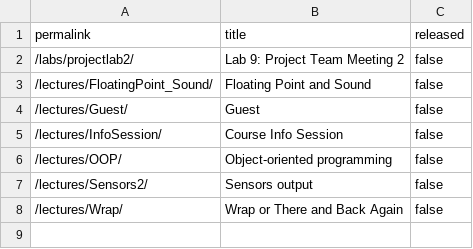
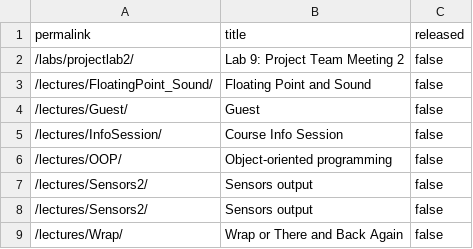
Before and after one commit to cs107e/courseware, a CSV file: _data/unreleased.csv, drawn as a sheet; the diff names each change by its address in the sheet, - before the commit and + after, or states it on an @@ line.

Commit message:
Outputs lecture commit 4c4af31e3c5be54f7dd38d6a7493805940c37836 Author: Julie Zelenski <zelenski@users.noreply.github.com> Date:   Thu Nov 21 14:15:10 2024 -0800
    Outputs lecture

```diff
--- a/_data/unreleased.csv
+++ b/_data/unreleased.csv
+row 8: /lectures/Sensors2/ | Sensors output | false
```
